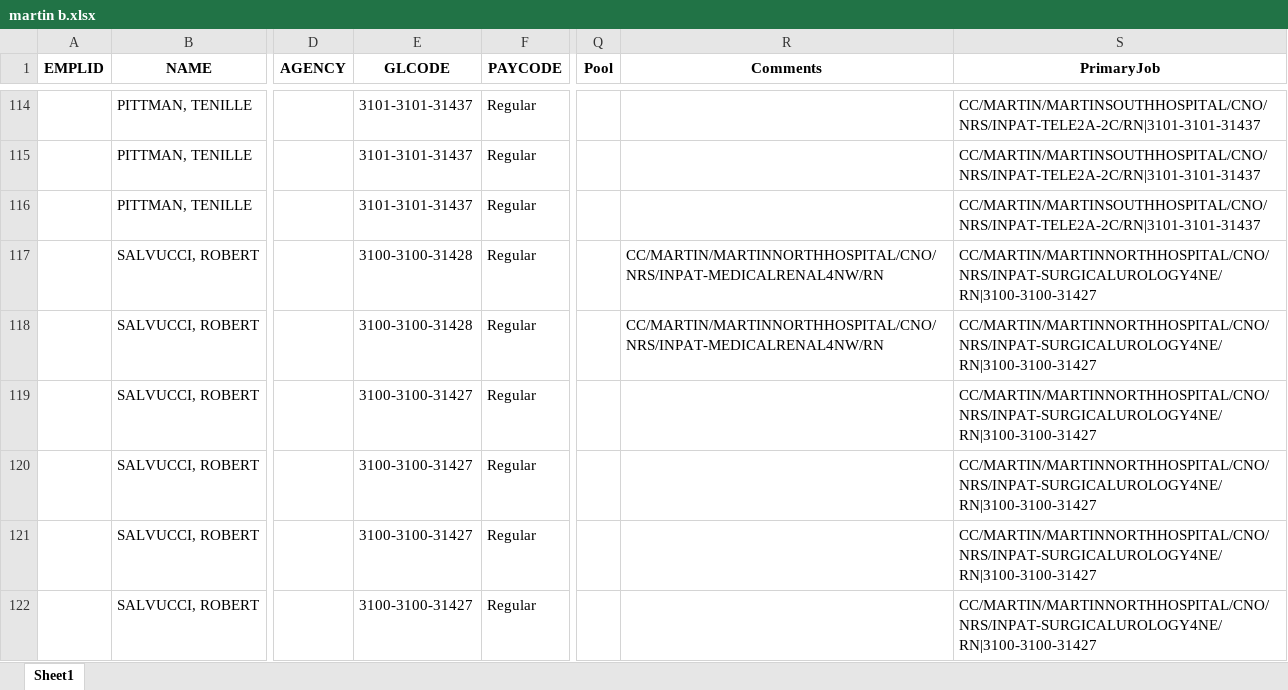
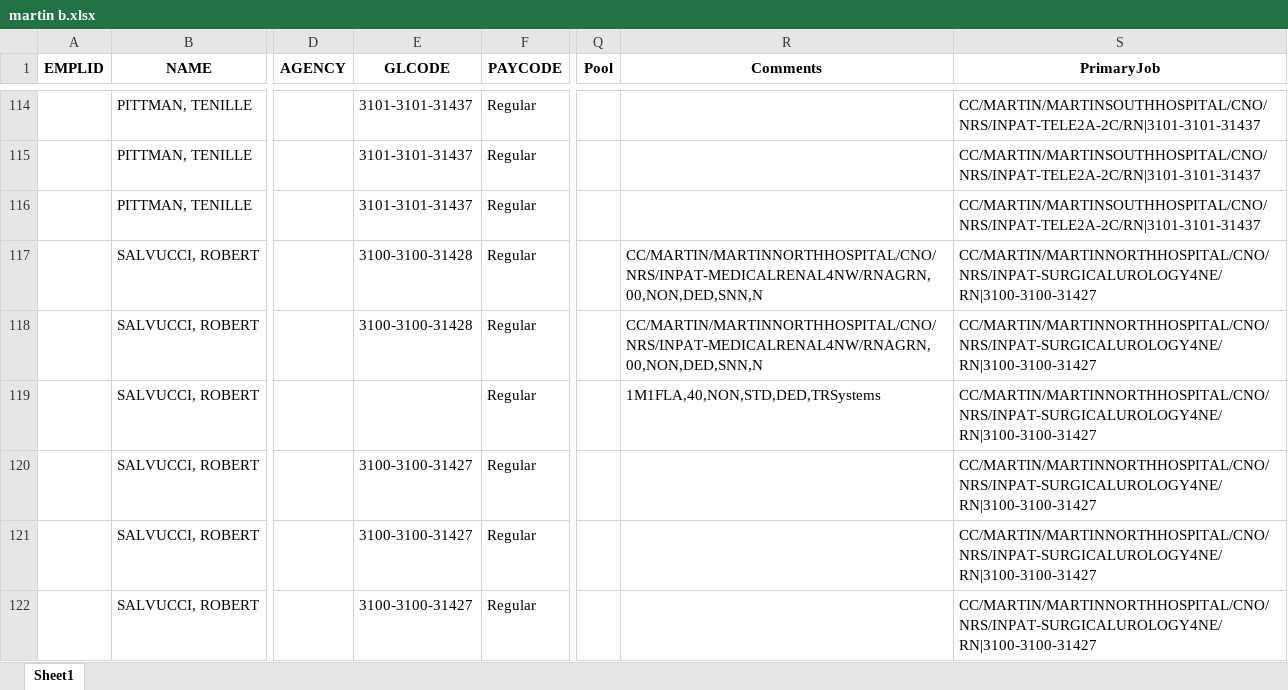
Before and after one commit to Valeriamejia1/PDF-Reader-unittest, an Excel workbook: OUTPUT UKGCommon/martin b.xlsx, sheet Sheet1, drawn as a sheet; only a part is shown, gaps mark what is left out; values as stored, in another font and other column widths than the file's, no borders; the diff covers the shown part only; the diff names each change by its address in the sheet, - before the commit and + after, or states it on an @@ line.

```diff
--- a/OUTPUT UKGCommon/martin b.xlsx (sheet Sheet1)
+++ b/OUTPUT UKGCommon/martin b.xlsx (sheet Sheet1)
-R117:R118 (Comments): CC/MARTIN/MARTINNORTHHOSPITAL/CNO/NRS/INPAT-MEDICALRENAL4NW/RN
+R117:R118 (Comments): CC/MARTIN/MARTINNORTHHOSPITAL/CNO/NRS/INPAT-MEDICALRENAL4NW/RNAGRN,00,NON,DED,SNN,N
-E119 (GLCODE): 3100-3100-31427
+E119 (GLCODE): (empty)
-R119 (Comments): (empty)
+R119 (Comments): 1M1FLA,40,NON,STD,DED,TRSystems
```
Also changed, not shown: 48 edited cells elsewhere in this sheet, 9 other files.
